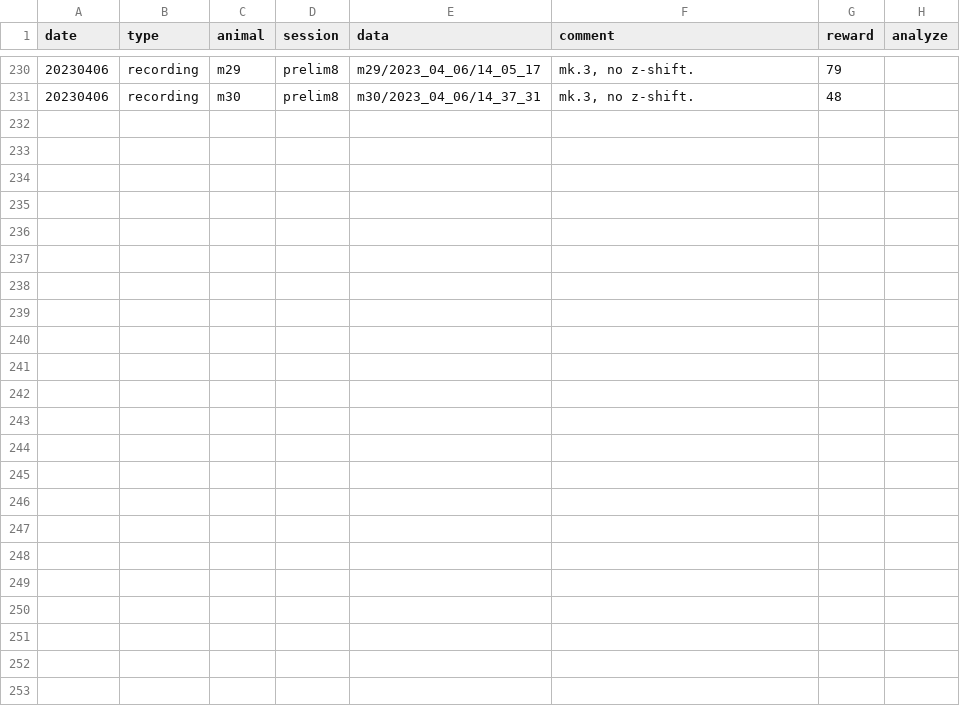
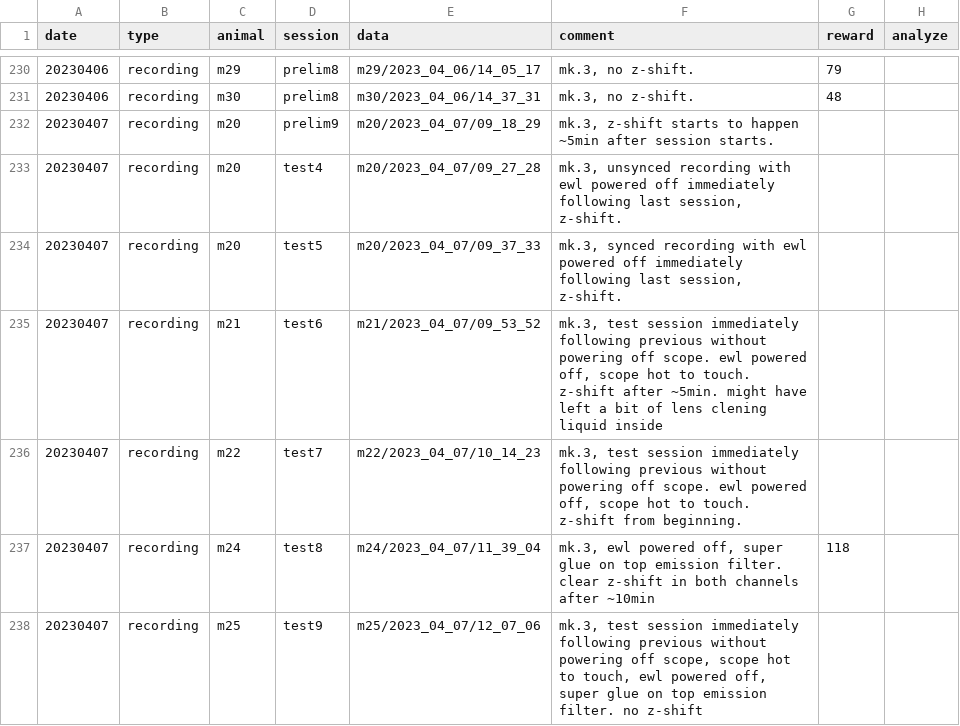
Before and after one commit to denisecailab/miniscope_2s-validation, a CSV file: experiment/cv_exp0/log/sessions.csv, drawn as a sheet; only a part is shown, gaps mark what is left out; the diff names each change by its address in the sheet, - before the commit and + after, or states it on an @@ line.

```diff
--- a/experiment/cv_exp0/log/sessions.csv
+++ b/experiment/cv_exp0/log/sessions.csv
+row 232: 20230407 | recording | m20 | prelim9 | m20/2023_04_07/09_18_29 | mk.3, z-shift starts to happen ~5min after session starts.
+row 233: 20230407 | recording | m20 | test4 | m20/2023_04_07/09_27_28 | mk.3, unsynced recording with ewl powered off immediately following last session, z-shift.
+row 234: 20230407 | recording | m20 | test5 | m20/2023_04_07/09_37_33 | mk.3, synced recording with ewl powered off immediately following last session, z-shift.
+row 235: 20230407 | recording | m21 | test6 | m21/2023_04_07/09_53_52 | mk.3, test session immediately following previous without powering off scope. ewl powered off, scope hot to touch. z-shift after ~5min. might have left a bit of lens clening liquid inside
+row 236: 20230407 | recording | m22 | test7 | m22/2023_04_07/10_14_23 | mk.3, test session immediately following previous without powering off scope. ewl powered off, scope hot to touch. z-shift from beginning.
+row 237: 20230407 | recording | m24 | test8 | m24/2023_04_07/11_39_04 | mk.3, ewl powered off, super glue on top emission filter. clear z-shift in both channels after ~10min | 118
+row 238: 20230407 | recording | m25 | test9 | m25/2023_04_07/12_07_06 | mk.3, test session immediately following previous without powering off scope, scope hot to touch, ewl powered off, super glue on top emission filter. no z-shift
```
Also changed, not shown: experiment/cv_exp0/log/weight.csv, 1 other file.
